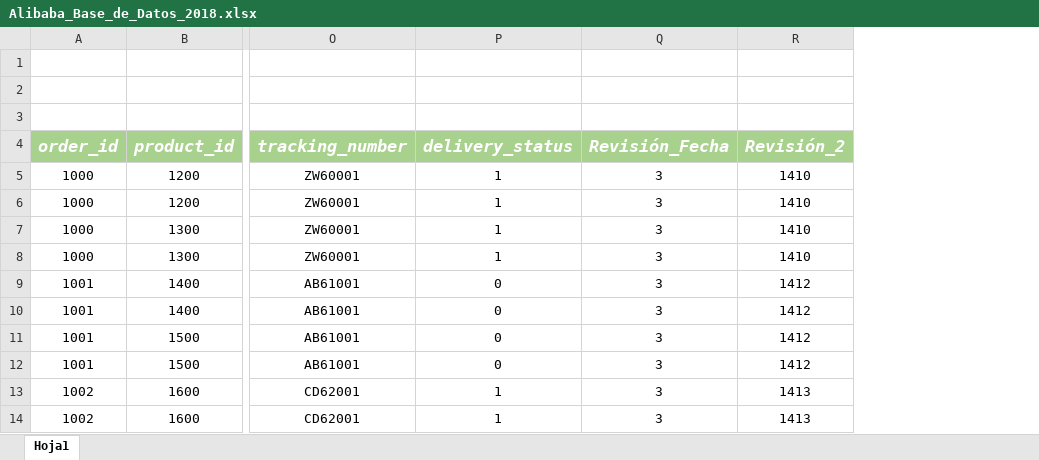
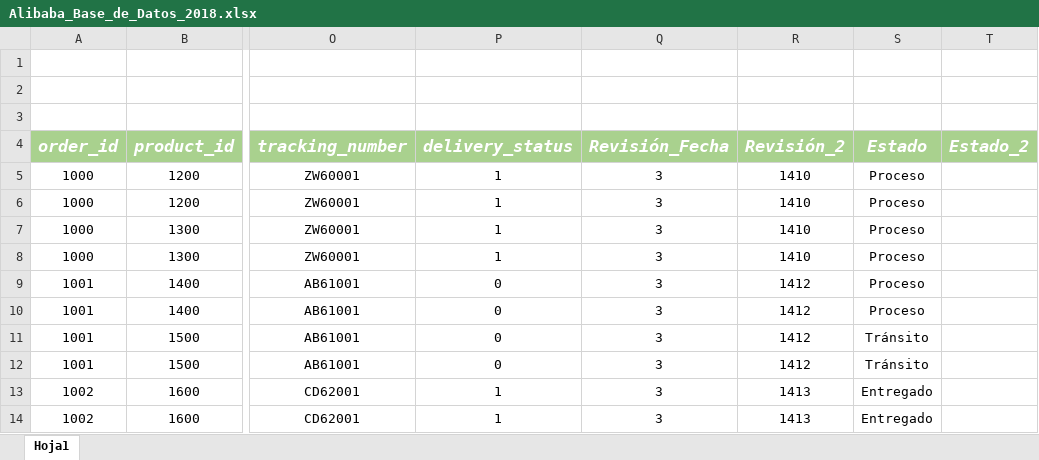
Before and after one commit to JJcerque/Alibaba_Base_de_Datos_2018-, an Excel workbook: Alibaba_Base_de_Datos_2018.xlsx, sheet Hoja1, drawn as a sheet; only a part is shown, gaps mark what is left out; values as stored, in another font and other column widths than the file's, no borders; the diff names each change by its address in the sheet, - before the commit and + after, or states it on an @@ line.

```diff
--- a/Alibaba_Base_de_Datos_2018.xlsx (sheet Hoja1)
+++ b/Alibaba_Base_de_Datos_2018.xlsx (sheet Hoja1)
+column S (Estado), rows 5-14: Proceso | Proceso | Proceso | Proceso | Proceso | Proceso | Tránsito | Tránsito | Entregado | Entregado
+column T (Estado_2), empty
```
Also changed, not shown: 1 other file.
